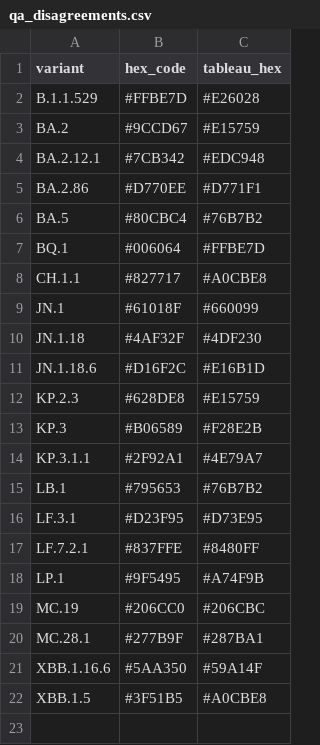
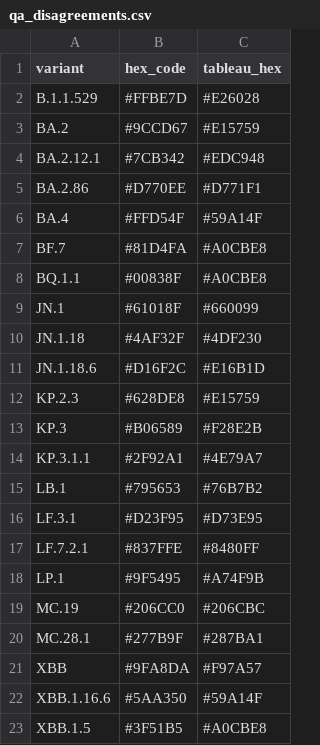
Before and after one commit to NW-PaGe/lineage-classification-cdc, a CSV file: pull_hexcodes/qa_disagreements.csv, drawn as a sheet.

```diff
--- a/pull_hexcodes/qa_disagreements.csv
+++ b/pull_hexcodes/qa_disagreements.csv
@@ -5,5 +5,5 @@ BA.2.12.1,#7CB342,#EDC948
 BA.2.86,#D770EE,#D771F1
-BA.5,#80CBC4,#76B7B2
-BQ.1,#006064,#FFBE7D
-CH.1.1,#827717,#A0CBE8
+BA.4,#FFD54F,#59A14F
+BF.7,#81D4FA,#A0CBE8
+BQ.1.1,#00838F,#A0CBE8
 JN.1,#61018F,#660099
@@ -20,2 +20,3 @@ MC.19,#206CC0,#206CBC
 MC.28.1,#277B9F,#287BA1
+XBB,#9FA8DA,#F97A57
 XBB.1.16.6,#5AA350,#59A14F
```
Also changed, not shown: pull_hexcodes/pending_additions.csv.
